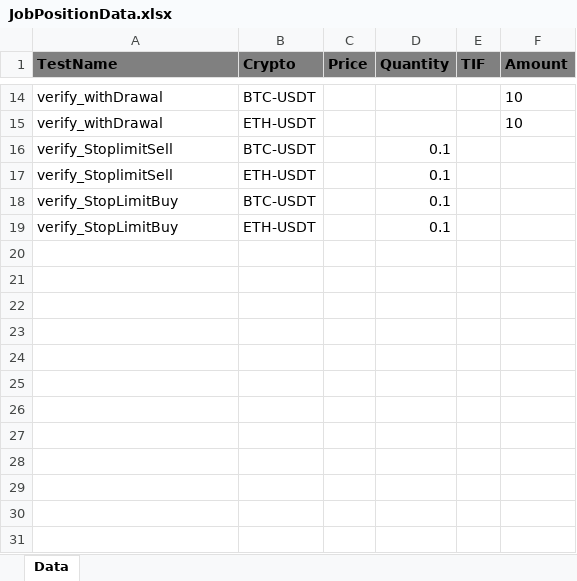
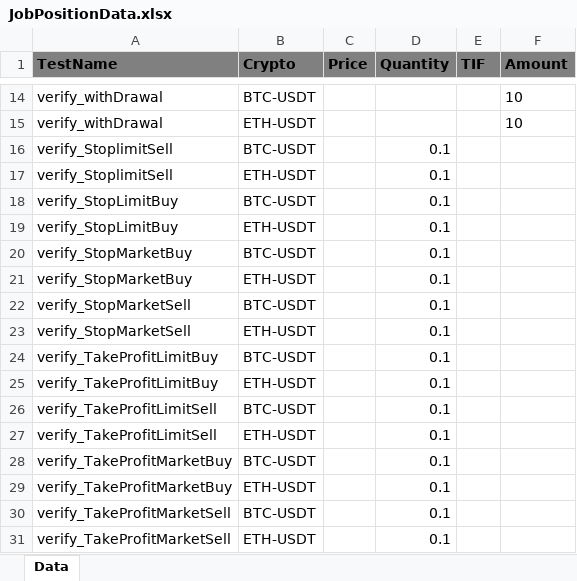
Before and after one commit to GammaX-Exchange/qa-automation, an Excel workbook: src/main/resources/JobPositionData.xlsx, sheet Data, drawn as a sheet; only a part is shown, gaps mark what is left out; values as stored, in another font and other column widths than the file's, no borders; the diff names each change by its address in the sheet, - before the commit and + after, or states it on an @@ line.

Commit message:
Updated LimitMarketStopTC

```diff
--- a/src/main/resources/JobPositionData.xlsx (sheet Data)
+++ b/src/main/resources/JobPositionData.xlsx (sheet Data)
+row 20: verify_StopMarketBuy | BTC-USDT |  | 0.1
+row 21: verify_StopMarketBuy | ETH-USDT |  | 0.1
+row 22: verify_StopMarketSell | BTC-USDT |  | 0.1
+row 23: verify_StopMarketSell | ETH-USDT |  | 0.1
+row 24: verify_TakeProfitLimitBuy | BTC-USDT |  | 0.1
+row 25: verify_TakeProfitLimitBuy | ETH-USDT |  | 0.1
+row 26: verify_TakeProfitLimitSell | BTC-USDT |  | 0.1
+row 27: verify_TakeProfitLimitSell | ETH-USDT |  | 0.1
+row 28: verify_TakeProfitMarketBuy | BTC-USDT |  | 0.1
+row 29: verify_TakeProfitMarketBuy | ETH-USDT |  | 0.1
+row 30: verify_TakeProfitMarketSell | BTC-USDT |  | 0.1
+row 31: verify_TakeProfitMarketSell | ETH-USDT |  | 0.1
```
Also changed, not shown: 3 other files.
